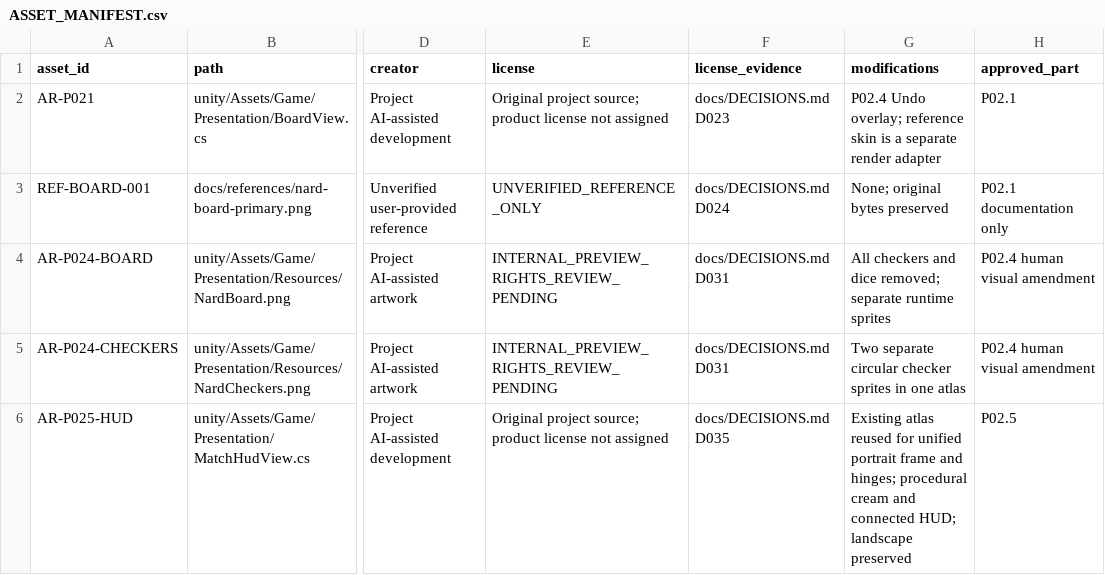
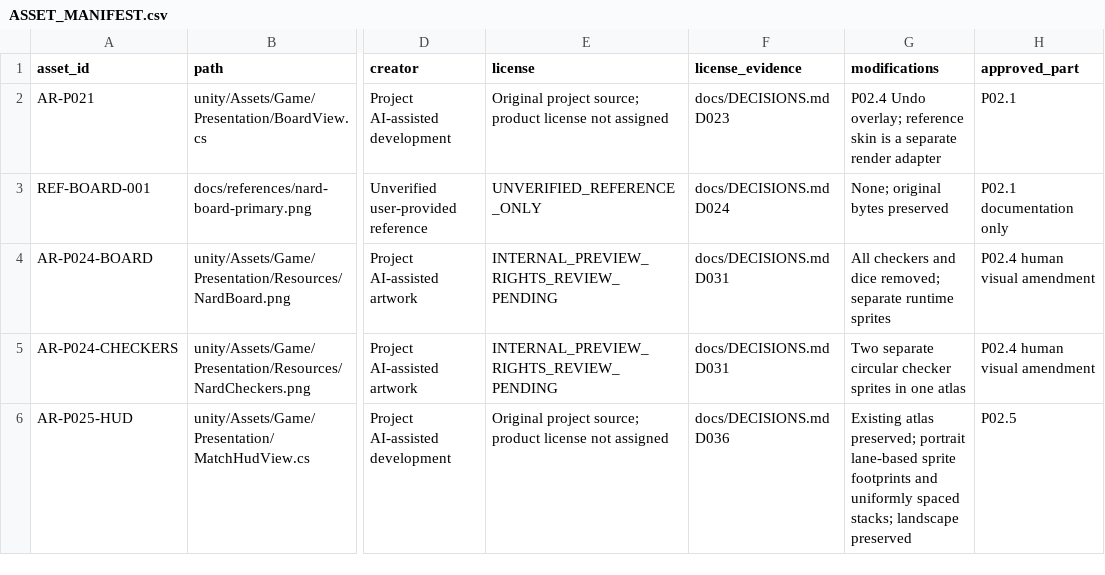
Before and after one commit to uahadov/nerd, a CSV file: docs/ASSET_MANIFEST.csv, drawn as a sheet; only a part is shown, gaps mark what is left out; the diff names each change by its address in the sheet, - before the commit and + after, or states it on an @@ line.

Commit message:
Correct portrait checker footprints and lane-based stack spacing

```diff
--- a/docs/ASSET_MANIFEST.csv
+++ b/docs/ASSET_MANIFEST.csv
-F6 (license_evidence): docs/DECISIONS.md D035
+F6 (license_evidence): docs/DECISIONS.md D036
-G6 (modifications): Existing atlas reused for unified portrait frame and hinges; procedural cream and connected HUD; landscape preserved
+G6 (modifications): Existing atlas preserved; portrait lane-based sprite footprints and uniformly spaced stacks; landscape preserved
```
Also changed, not shown: 50 other files.
